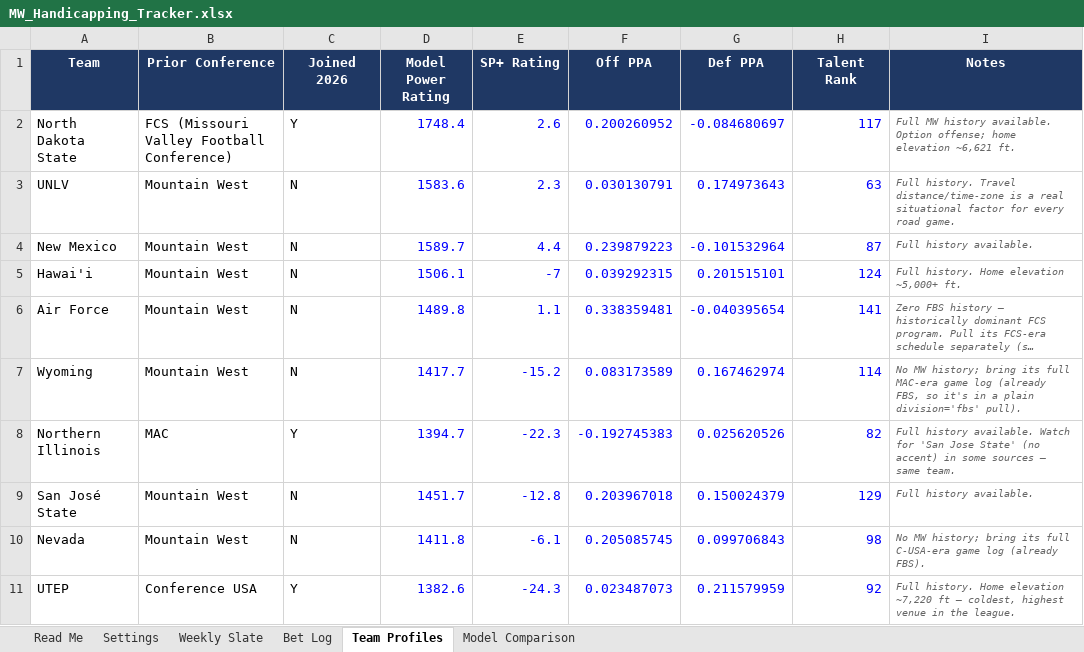
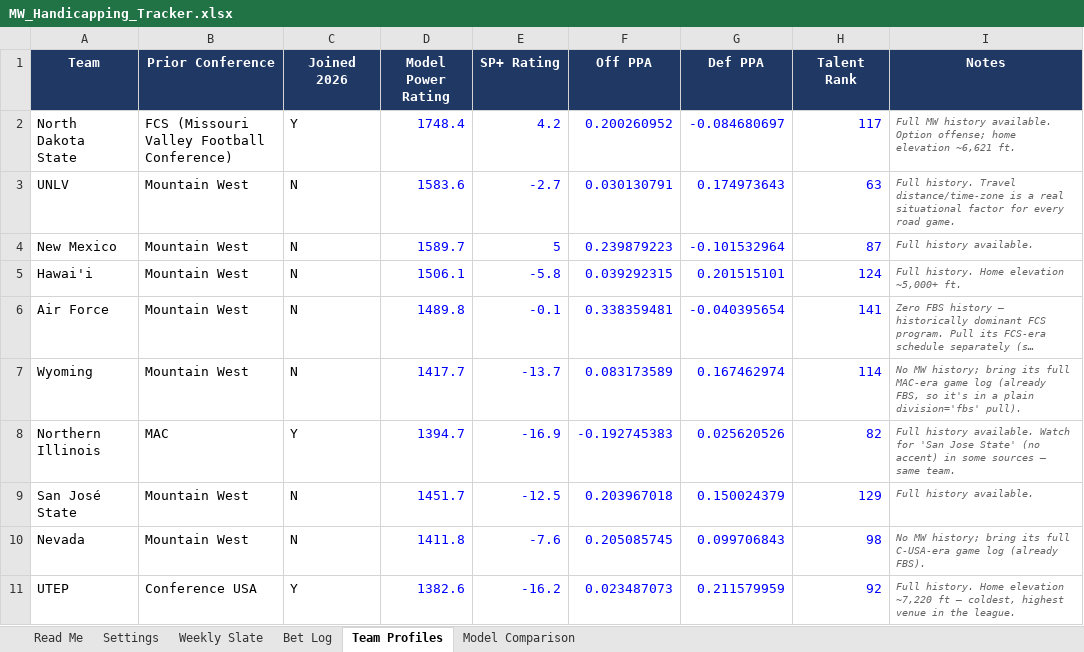
Before and after one commit to colea223/mdubcapping, an Excel workbook: excel/MW_Handicapping_Tracker.xlsx, sheet Team Profiles, drawn as a sheet; long unchanged cells end in …; values as stored, in another font and other column widths than the file's, no borders; the diff names each change by its address in the sheet, - before the commit and + after, or states it on an @@ line.

```diff
--- a/excel/MW_Handicapping_Tracker.xlsx (sheet Team Profiles)
+++ b/excel/MW_Handicapping_Tracker.xlsx (sheet Team Profiles)
-E2 (SP+ Rating): 2.6
+E2 (SP+ Rating): 4.2
-E3 (SP+ Rating): 2.3
+E3 (SP+ Rating): -2.7
-E4 (SP+ Rating): 4.4
+E4 (SP+ Rating): 5
-E5 (SP+ Rating): -7
+E5 (SP+ Rating): -5.8
-E6 (SP+ Rating): 1.1
+E6 (SP+ Rating): -0.1
-E7 (SP+ Rating): -15.2
+E7 (SP+ Rating): -13.7
-E8 (SP+ Rating): -22.3
+E8 (SP+ Rating): -16.9
-E9 (SP+ Rating): -12.8
+E9 (SP+ Rating): -12.5
-E10 (SP+ Rating): -6.1
+E10 (SP+ Rating): -7.6
-E11 (SP+ Rating): -24.3
+E11 (SP+ Rating): -16.2
```
Also changed, not shown: sheet Bet Log, sheet Model Comparison, sheet Weekly Slate, 35 other files.
